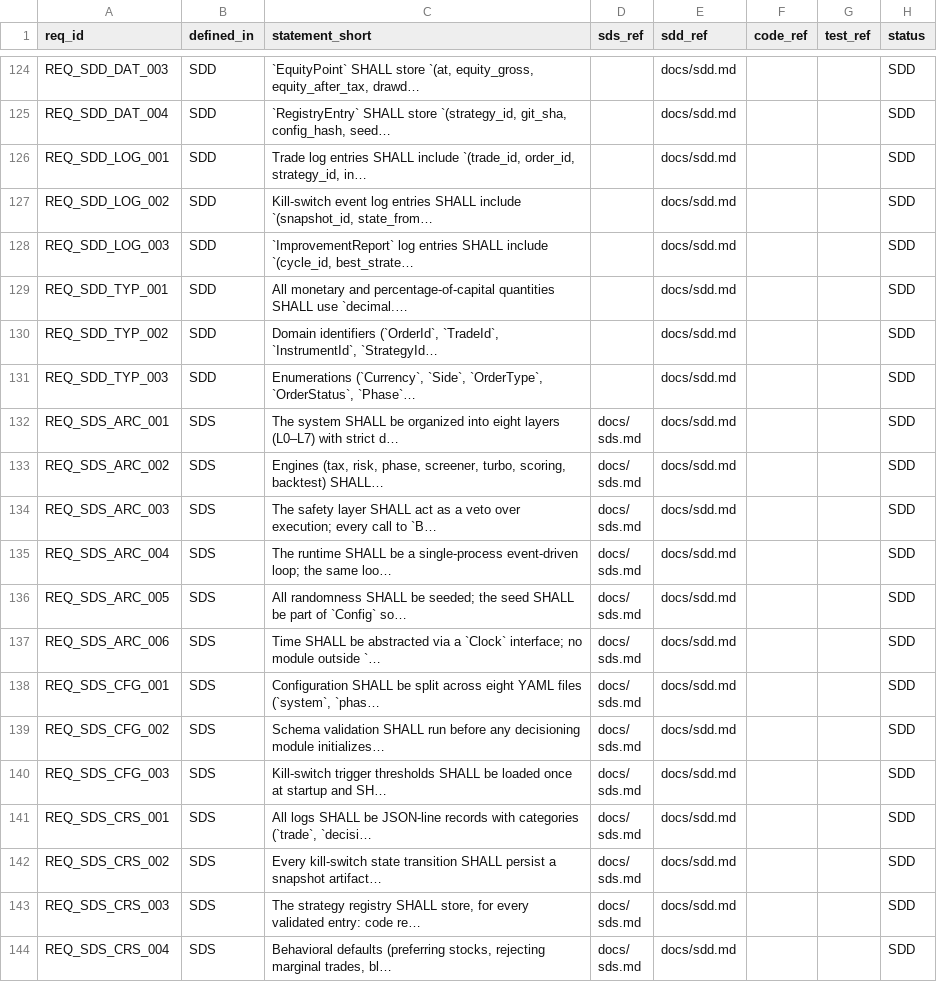
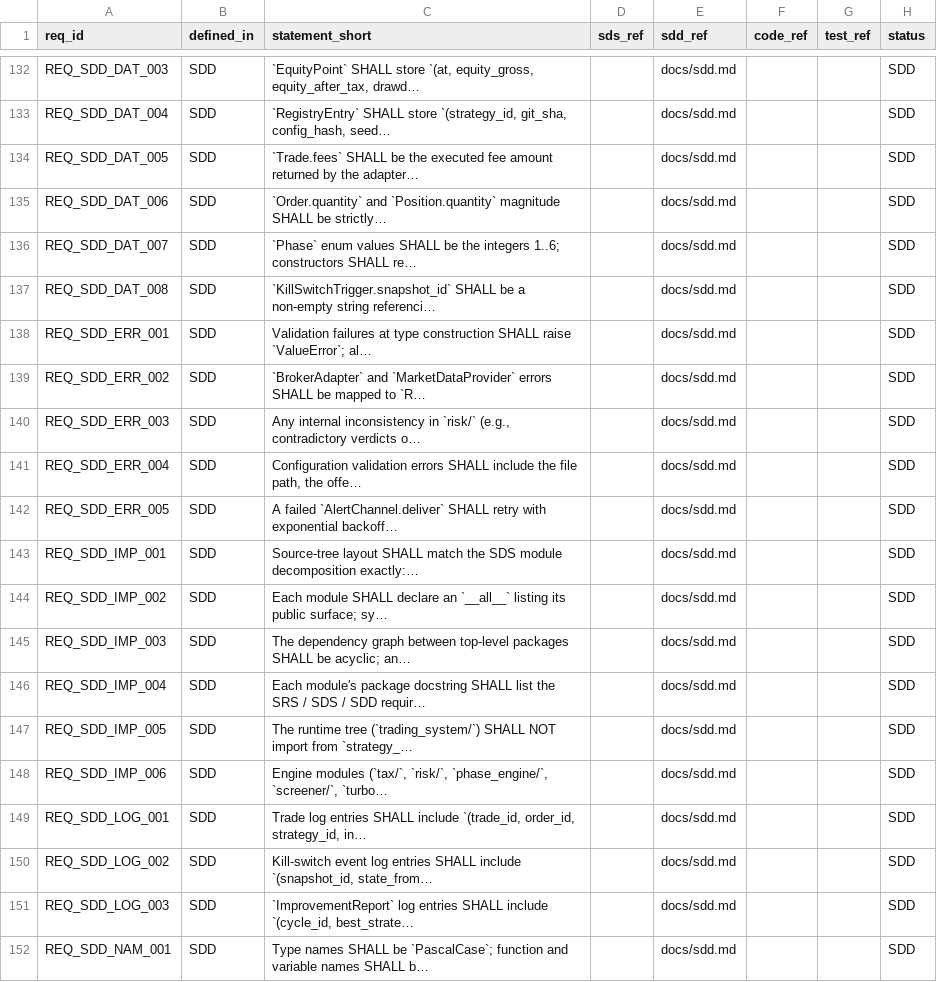
Before and after one commit to lfazio/trading-bot, a CSV file: docs/traceability.csv, drawn as a sheet; only a part is shown, gaps mark what is left out; the shorter side is filled out with more unchanged rows; the diff covers the shown part only.

```diff
--- a/docs/traceability.csv
+++ b/docs/traceability.csv
@@ -125,2 +133,17 @@ REQ_SDD_DAT_003,SDD,"`EquityPoint` SHALL store `(at, equity_gross, equity_after_
 REQ_SDD_DAT_004,SDD,"`RegistryEntry` SHALL store `(strategy_id, git_sha, config_hash, seed…",,docs/sdd.md,,,SDD
+REQ_SDD_DAT_005,SDD,`Trade.fees` SHALL be the executed fee amount returned by the adapter…,,docs/sdd.md,,,SDD
+REQ_SDD_DAT_006,SDD,`Order.quantity` and `Position.quantity` magnitude SHALL be strictly…,,docs/sdd.md,,,SDD
+REQ_SDD_DAT_007,SDD,`Phase` enum values SHALL be the integers 1..6; constructors SHALL re…,,docs/sdd.md,,,SDD
+REQ_SDD_DAT_008,SDD,`KillSwitchTrigger.snapshot_id` SHALL be a non-empty string referenci…,,docs/sdd.md,,,SDD
+REQ_SDD_ERR_001,SDD,Validation failures at type construction SHALL raise `ValueError`; al…,,docs/sdd.md,,,SDD
+REQ_SDD_ERR_002,SDD,`BrokerAdapter` and `MarketDataProvider` errors SHALL be mapped to `R…,,docs/sdd.md,,,SDD
+REQ_SDD_ERR_003,SDD,"Any internal inconsistency in `risk/` (e.g., contradictory verdicts o…",,docs/sdd.md,,,SDD
+REQ_SDD_ERR_004,SDD,"Configuration validation errors SHALL include the file path, the offe…",,docs/sdd.md,,,SDD
+REQ_SDD_ERR_005,SDD,A failed `AlertChannel.deliver` SHALL retry with exponential backoff…,,docs/sdd.md,,,SDD
+REQ_SDD_IMP_001,SDD,Source-tree layout SHALL match the SDS module decomposition exactly:…,,docs/sdd.md,,,SDD
+REQ_SDD_IMP_002,SDD,Each module SHALL declare an `__all__` listing its public surface; sy…,,docs/sdd.md,,,SDD
+REQ_SDD_IMP_003,SDD,The dependency graph between top-level packages SHALL be acyclic; an…,,docs/sdd.md,,,SDD
+REQ_SDD_IMP_004,SDD,Each module's package docstring SHALL list the SRS / SDS / SDD requir…,,docs/sdd.md,,,SDD
+REQ_SDD_IMP_005,SDD,The runtime tree (`trading_system/`) SHALL NOT import from `strategy_…,,docs/sdd.md,,,SDD
+REQ_SDD_IMP_006,SDD,"Engine modules (`tax/`, `risk/`, `phase_engine/`, `screener/`, `turbo…",,docs/sdd.md,,,SDD
 REQ_SDD_LOG_001,SDD,"Trade log entries SHALL include `(trade_id, order_id, strategy_id, in…",,docs/sdd.md,,,SDD
@@ -128 +151,2 @@ REQ_SDD_LOG_002,SDD,"Kill-switch event log entries SHALL include `(snapshot_id,
 REQ_SDD_LOG_003,SDD,"`ImprovementReport` log entries SHALL include `(cycle_id, best_strate…",,docs/sdd.md,,,SDD
+REQ_SDD_NAM_001,SDD,Type names SHALL be `PascalCase`; function and variable names SHALL b…,,docs/sdd.md,,,SDD
```
Also changed, not shown: 22 added rows elsewhere in this file, 1 other file.
